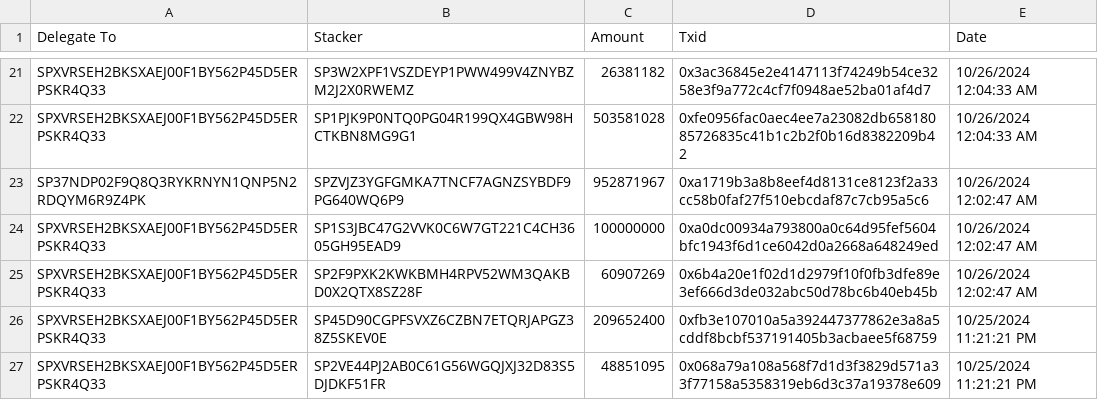
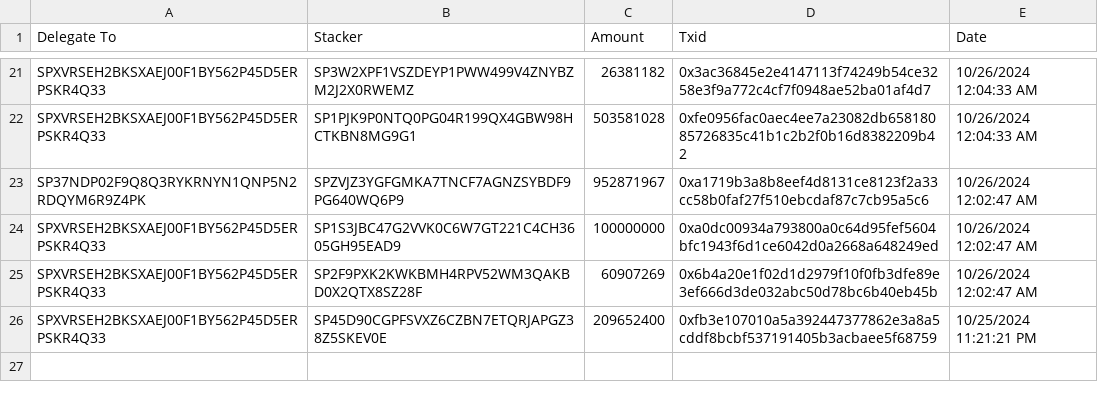
Before and after one commit to hstove/pox-events, a CSV file: data/mainnet/delegations.csv, drawn as a sheet; only a part is shown, gaps mark what is left out; the diff names each change by its address in the sheet, - before the commit and + after, or states it on an @@ line.

```diff
--- a/data/mainnet/delegations.csv
+++ b/data/mainnet/delegations.csv
-row 27: SPXVRSEH2BKSXAEJ00F1BY562P45D5ERPSKR4Q33 | SP2VE44PJ2AB0C61G56WGQJXJ32D83S5DJDKF51FR | 48851095 | 0x068a79a108a568f7d1d3f3829d571a33f77158a5358319eb6d3c37a19378e609 | 10/25/2024 11:21:21 PM
```
Also changed, not shown: data/mainnet/signer-nodes.csv, 2 other files.
